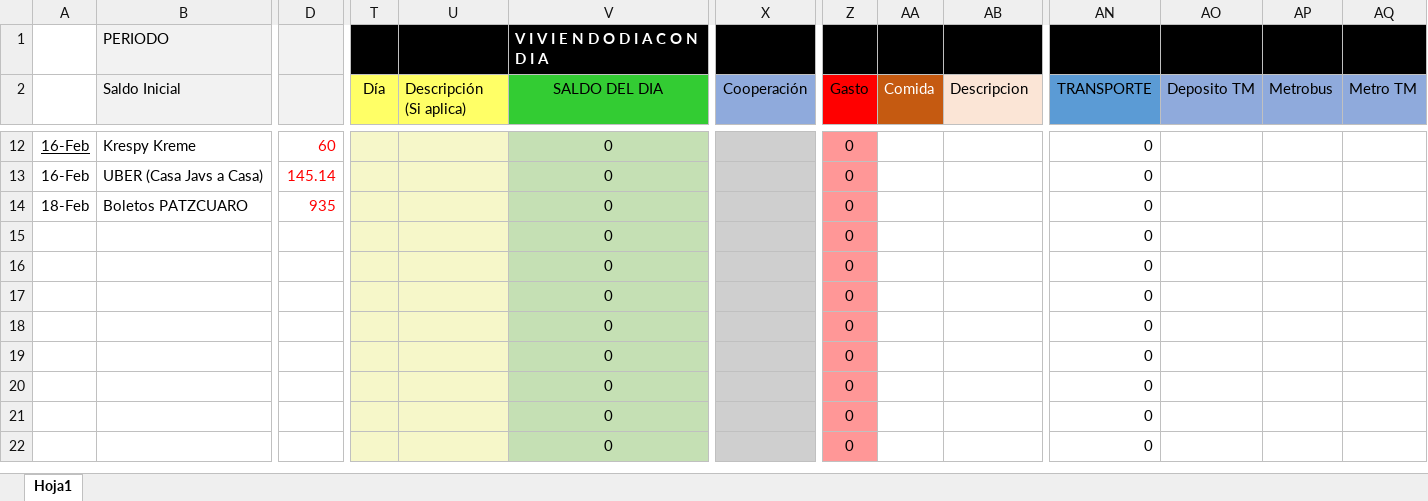
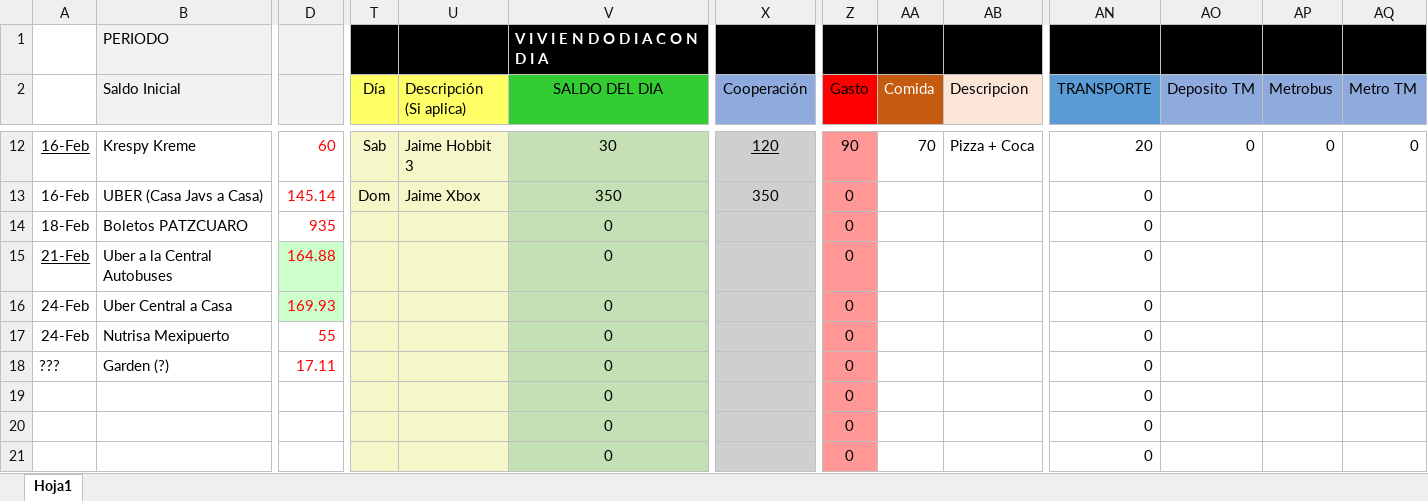
Before and after one commit to Adrifelcha/Adrifelcha, an Excel workbook: Finanzas/Febrero_2017.xlsx, sheet Hoja1, drawn as a sheet; only a part is shown, gaps mark what is left out; the shorter side is filled out with more unchanged rows; values as stored, in another font and other column widths than the file's, no borders; the diff covers the shown part only; the diff names each change by its address in the sheet, - before the commit and + after, or states it on an @@ line.

```diff
--- a/Finanzas/Febrero_2017.xlsx (sheet Hoja1)
+++ b/Finanzas/Febrero_2017.xlsx (sheet Hoja1)
-T12 (Día): (empty)
+T12 (Día): Sab
-U12 (Descripción (Si aplica)): (empty)
+U12 (Descripción (Si aplica)): Jaime Hobbit 3
-V12 (SALDO DEL DIA): 0
+V12 (SALDO DEL DIA): 30
-X12 (Cooperación): (empty)
+X12 (Cooperación): 120
-Z12 (Gasto): 0
+Z12 (Gasto): 90
-AA12 (Comida): (empty)
+AA12 (Comida): 70
-AB12 (Descripcion): (empty)
+AB12 (Descripcion): Pizza + Coca
-AN12 (TRANSPORTE): 0
+AN12 (TRANSPORTE): 20
-AO12 (Deposito TM): (empty)
+AO12 (Deposito TM): 0
-AP12 (Metrobus): (empty)
+AP12 (Metrobus): 0
-AQ12 (Metro TM): (empty)
+AQ12 (Metro TM): 0
-T13 (Día): (empty)
+T13 (Día): Dom
-U13 (Descripción (Si aplica)): (empty)
+U13 (Descripción (Si aplica)): Jaime Xbox
-V13 (SALDO DEL DIA): 0
+V13 (SALDO DEL DIA): 350
-X13 (Cooperación): (empty)
+X13 (Cooperación): 350
-A15: (empty)
+A15: 21-Feb
-B15 (Saldo Inicial): (empty)
+B15 (Saldo Inicial): Uber a la Central Autobuses
-D15: (empty)
+D15: 164.88
-D15:D16 fill: none
+D15:D16 fill: #CCFFCC
-A16:A17: (empty)
+A16:A17: 24-Feb
-B16 (Saldo Inicial): (empty)
+B16 (Saldo Inicial): Uber Central a Casa
-D16: (empty)
+D16: 169.93
-B17 (Saldo Inicial): (empty)
+B17 (Saldo Inicial): Nutrisa Mexipuerto
-D17: (empty)
+D17: 55
-A18: (empty)
+A18: ???
-B18 (Saldo Inicial): (empty)
+B18 (Saldo Inicial): Garden (?)
-D18: (empty)
+D18: 17.11
```
Also changed, not shown: 70 edited cells and cell formats elsewhere in this sheet, 1 other file.
